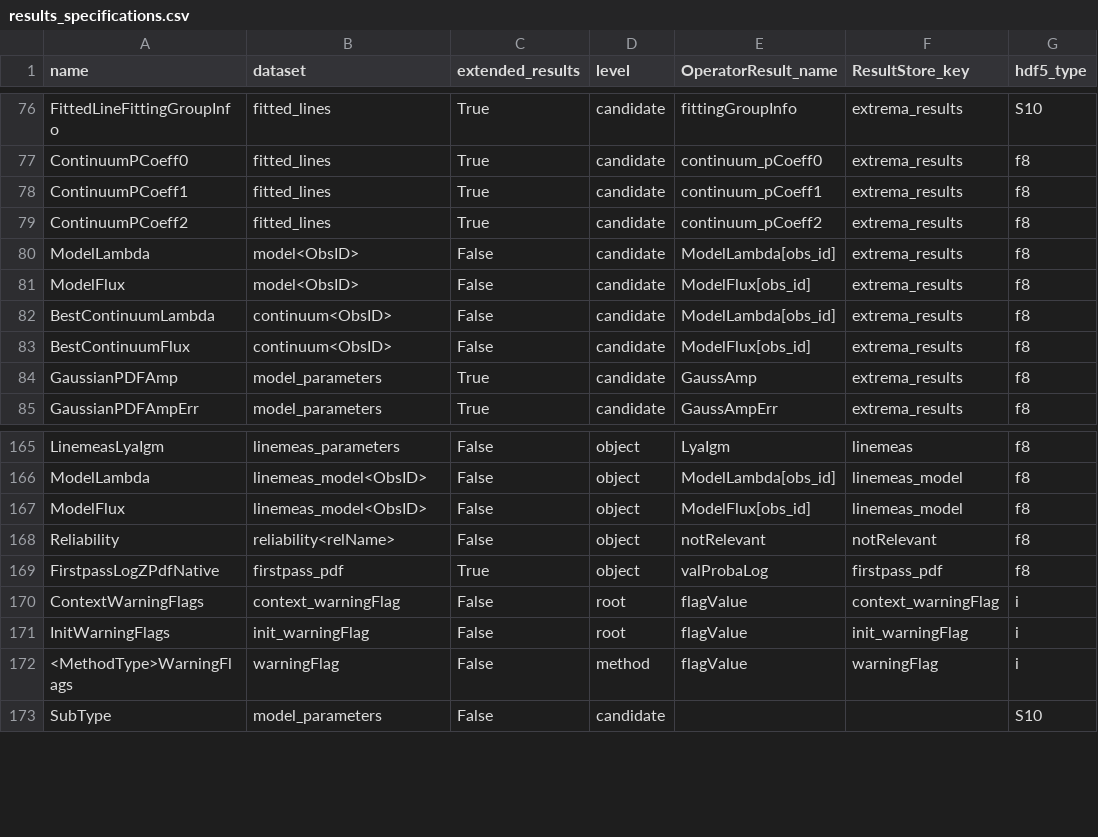
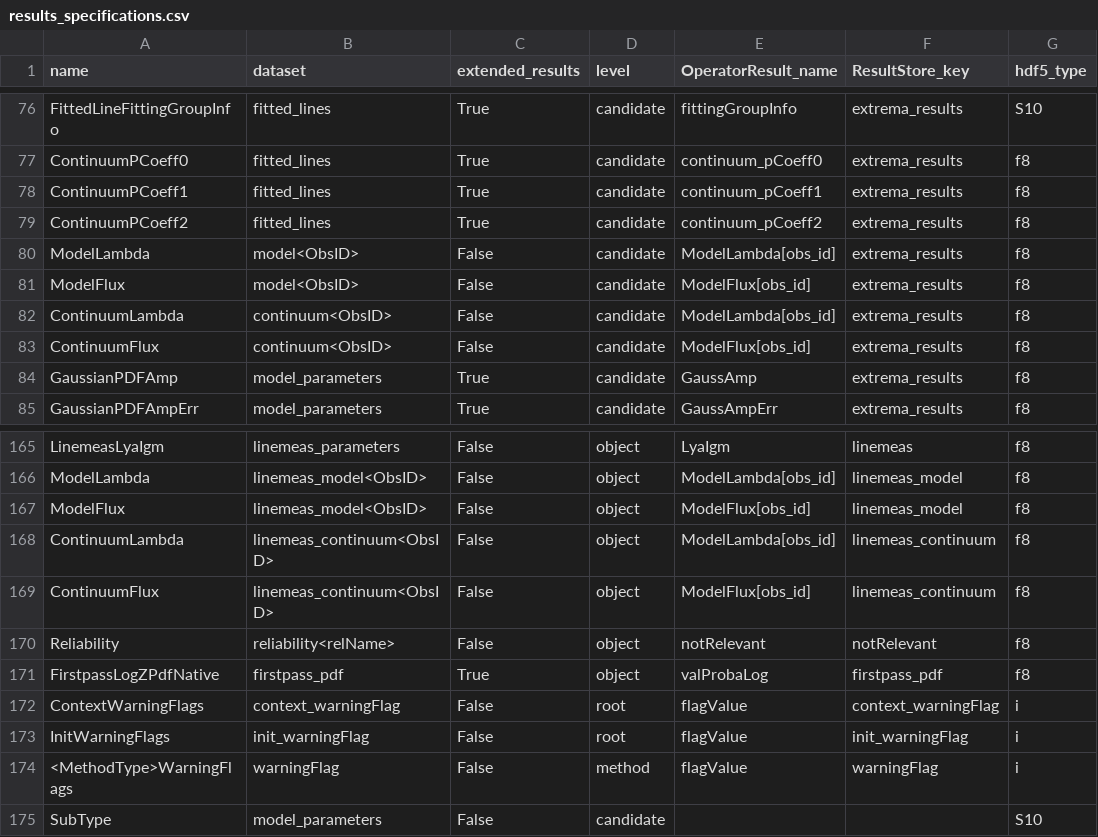
Before and after one commit to Subaru-PFS/drp_1d, a CSV file: pylibamazed/auxdir/pylibamazed/results_specifications.csv, drawn as a sheet; only a part is shown, gaps mark what is left out.

Commit message:
add continuum model output in linemeassolve

```diff
--- a/pylibamazed/auxdir/pylibamazed/results_specifications.csv
+++ b/pylibamazed/auxdir/pylibamazed/results_specifications.csv
@@ -81,4 +81,4 @@ ModelLambda	model<ObsID>	False	candidate	ModelLambda[obs_id]	extrema_results	f8
 ModelFlux	model<ObsID>	False	candidate	ModelFlux[obs_id]	extrema_results	f8
-BestContinuumLambda	continuum<ObsID>	False	candidate	ModelLambda[obs_id]	extrema_results	f8
-BestContinuumFlux	continuum<ObsID>	False	candidate	ModelFlux[obs_id]	extrema_results	f8
+ContinuumLambda	continuum<ObsID>	False	candidate	ModelLambda[obs_id]	extrema_results	f8
+ContinuumFlux	continuum<ObsID>	False	candidate	ModelFlux[obs_id]	extrema_results	f8
 GaussianPDFAmp	model_parameters	True	candidate	GaussAmp	extrema_results	f8
@@ -167,2 +167,4 @@ ModelLambda	linemeas_model<ObsID>	False	object	ModelLambda[obs_id]	linemeas_mode
 ModelFlux	linemeas_model<ObsID>	False	object	ModelFlux[obs_id]	linemeas_model	f8
+ContinuumLambda	linemeas_continuum<ObsID>	False	object	ModelLambda[obs_id]	linemeas_continuum	f8
+ContinuumFlux	linemeas_continuum<ObsID>	False	object	ModelFlux[obs_id]	linemeas_continuum	f8
 Reliability	reliability<relName>	False	object	notRelevant	notRelevant	f8
```
Also changed, not shown: 8 other files.
